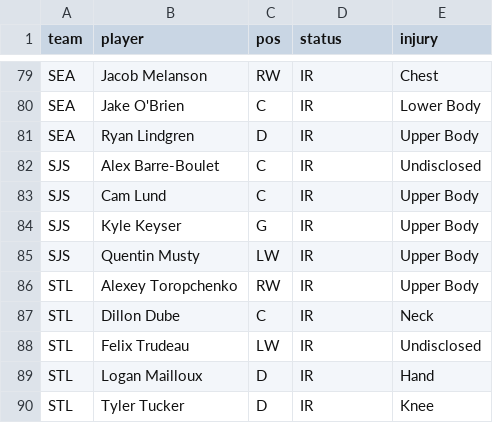
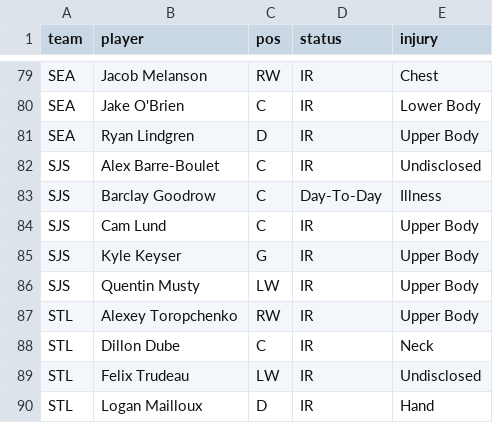
Before and after one commit to marekdoucet/pool-survivor, a CSV file: data/injuries.csv, drawn as a sheet; only a part is shown, gaps mark what is left out; the shorter side is filled out with more unchanged rows; the diff names each change by its address in the sheet, - before the commit and + after, or states it on an @@ line.

```diff
--- a/data/injuries.csv
+++ b/data/injuries.csv
+row 83: SJS | Barclay Goodrow | C | Day-To-Day | Illness
```
Also changed, not shown: 3 other files.
